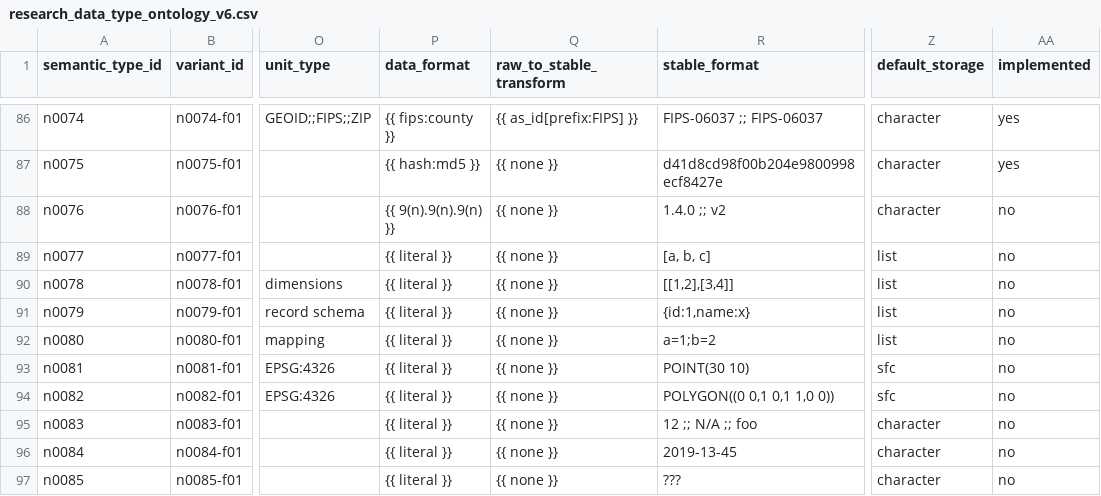
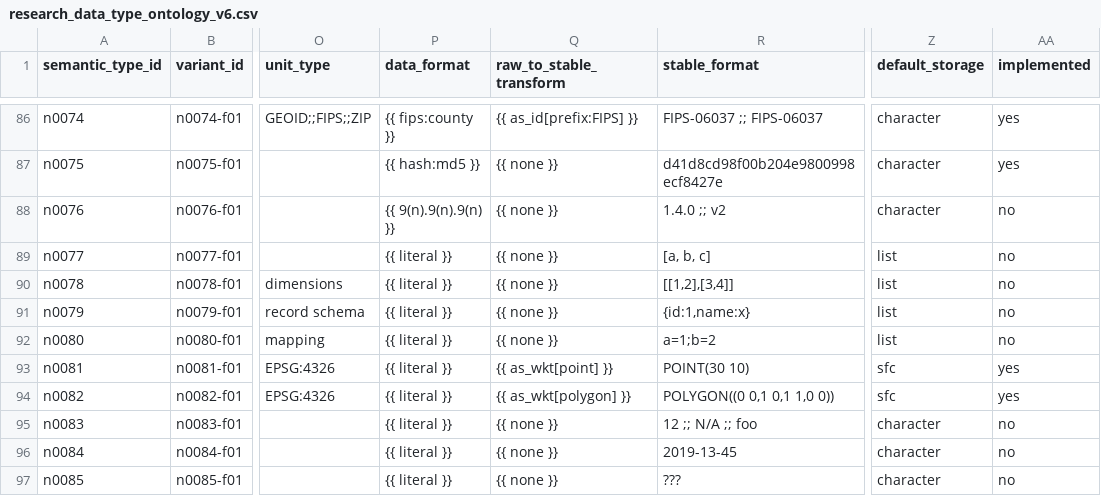
Before and after one commit to lecy/formex, a CSV file: inst/extdata/research_data_type_ontology_v6.csv, drawn as a sheet; only a part is shown, gaps mark what is left out; the diff names each change by its address in the sheet, - before the commit and + after, or states it on an @@ line.

```diff
--- a/inst/extdata/research_data_type_ontology_v6.csv
+++ b/inst/extdata/research_data_type_ontology_v6.csv
-Q93 (raw_to_stable_transform): {{ none }}
+Q93 (raw_to_stable_transform): {{ as_wkt[point] }}
-AA93:AA94 (implemented): no
+AA93:AA94 (implemented): yes
-Q94 (raw_to_stable_transform): {{ none }}
+Q94 (raw_to_stable_transform): {{ as_wkt[polygon] }}
```
Also changed, not shown: 18 other files.
